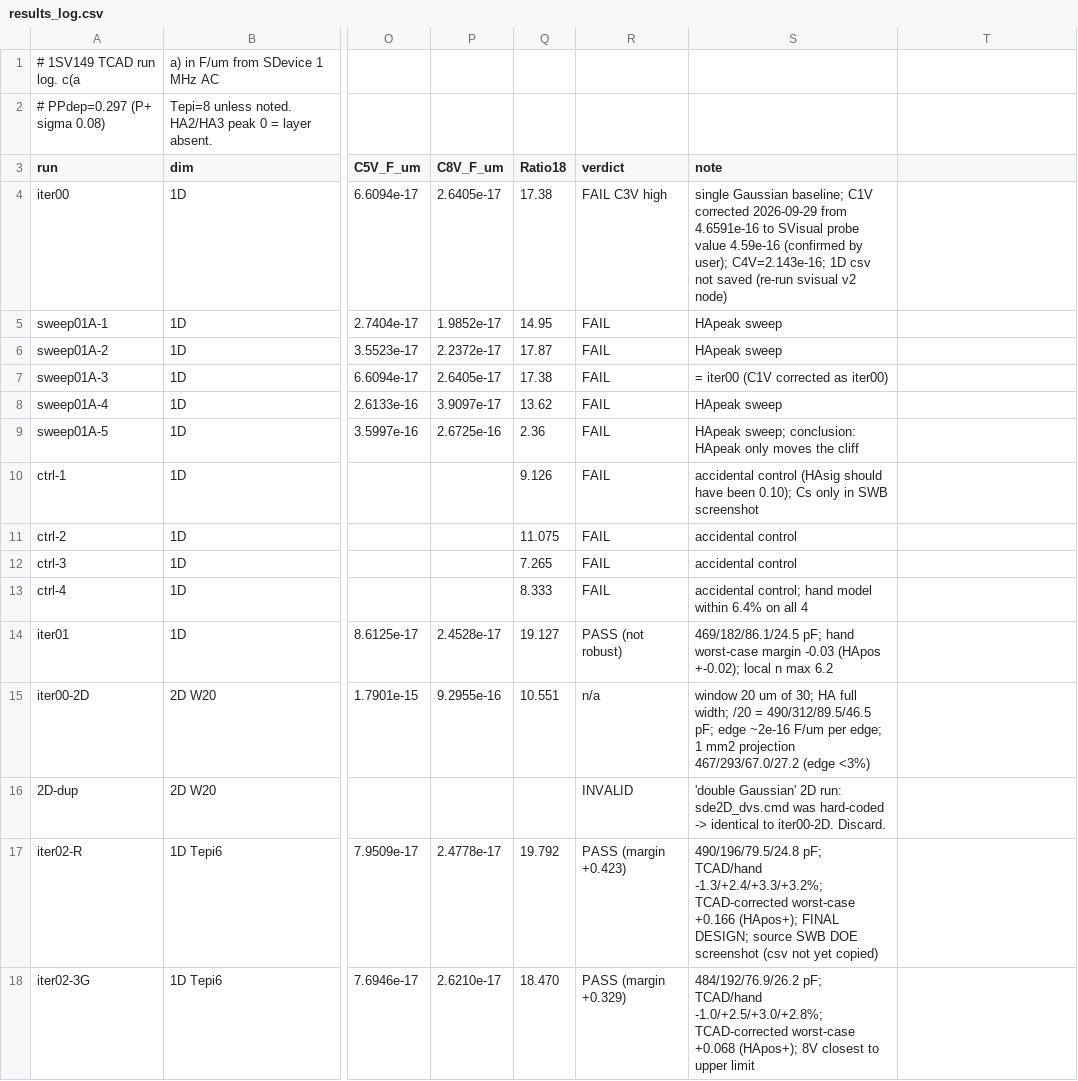
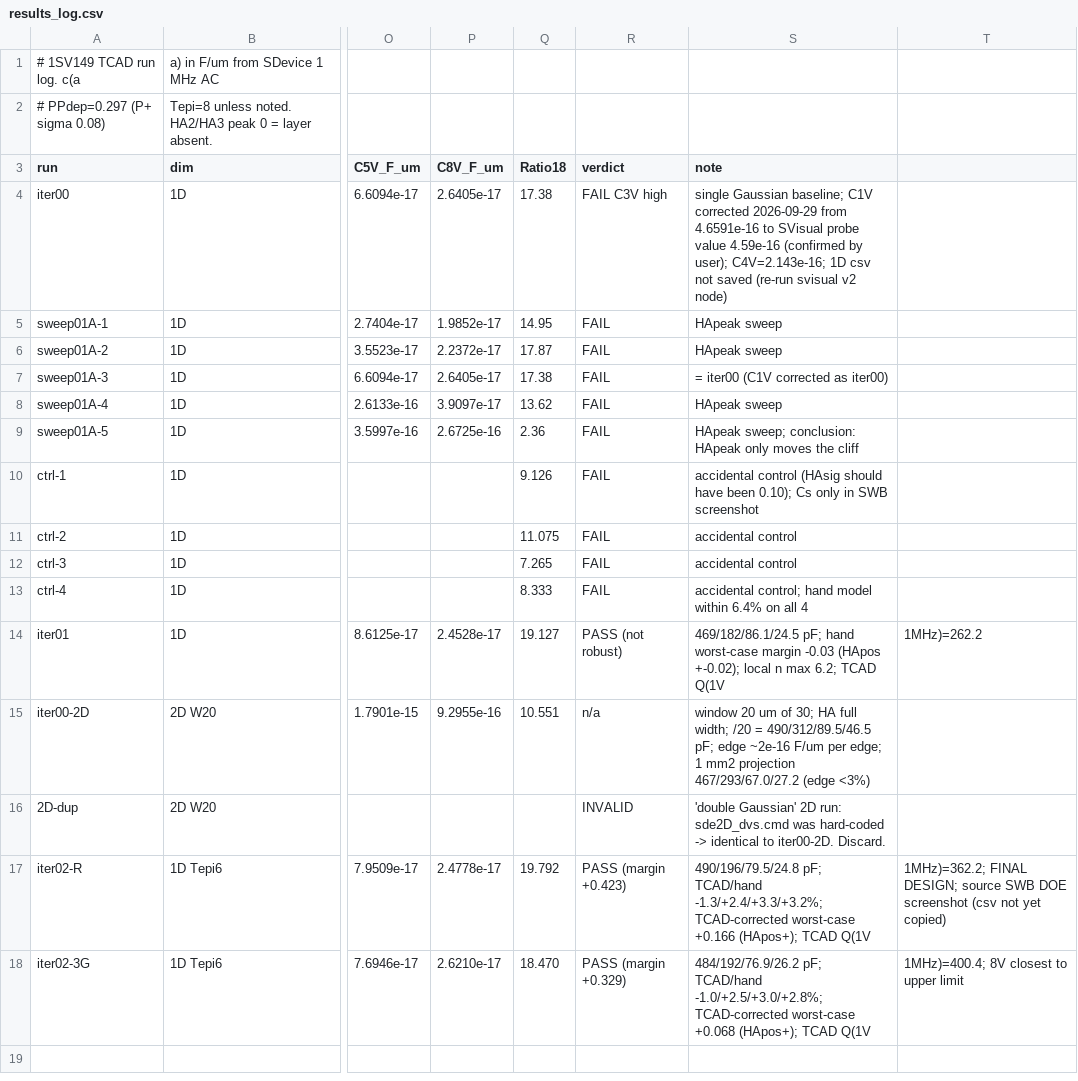
Before and after one commit to tly43520-create/-1sv49-, a CSV file: 微电子器件设计/results/results_log.csv, drawn as a sheet; only a part is shown, gaps mark what is left out; the diff names each change by its address in the sheet, - before the commit and + after, or states it on an @@ line.

```diff
--- a/微电子器件设计/results/results_log.csv
+++ b/微电子器件设计/results/results_log.csv
-S14 (note): …n max 6.2
+S14 (note): …n max 6.2; TCAD Q(1V
-T14: (empty)
+T14: 1MHz)=262.2
-S17 (note): …+0.166 (HApos+); FINAL DESIGN; source SWB DOE screenshot (csv not yet copied)
+S17 (note): …+0.166 (HApos+); TCAD Q(1V
-T17: (empty)
+T17: 1MHz)=362.2; FINAL DESIGN; source SWB DOE screenshot (csv not yet copied)
-S18 (note): …+0.068 (HApos+); 8V closest to upper limit
+S18 (note): …+0.068 (HApos+); TCAD Q(1V
-T18: (empty)
+T18: 1MHz)=400.4; 8V closest to upper limit
```
Also changed, not shown: 4 other files.
